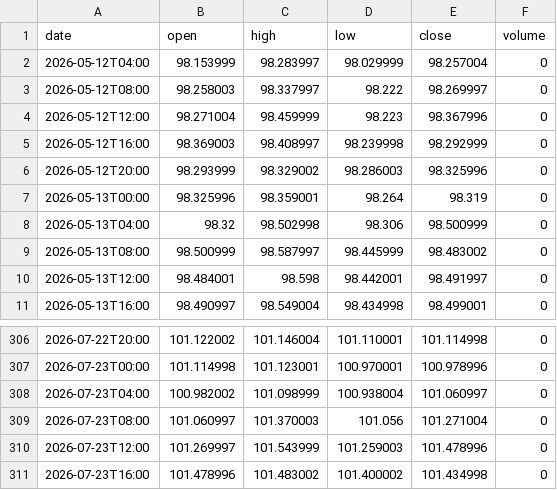
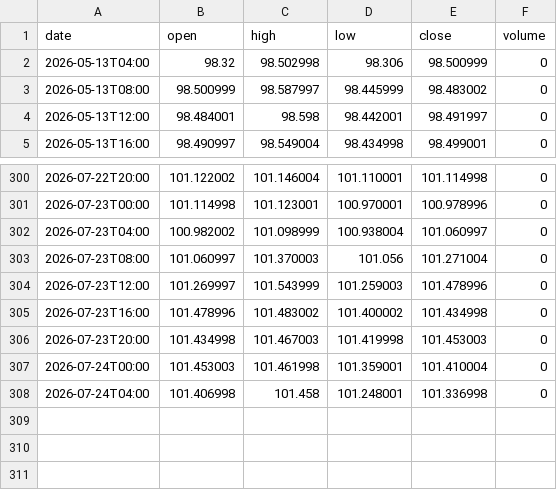
Before and after one commit to pantlinardatos/market-data-mirror, a CSV file: data/DXY_4h.csv, drawn as a sheet; only a part is shown, gaps mark what is left out; removed rows and columns are numbered as before the commit, all else as after; the diff names each change by its address in the sheet, - before the commit and + after, or states it on an @@ line.

```diff
--- a/data/DXY_4h.csv
+++ b/data/DXY_4h.csv
-row 2: 2026-05-12T04:00 | 98.153999 | 98.283997 | 98.029999 | 98.257004 | 0
-row 3: 2026-05-12T08:00 | 98.258003 | 98.337997 | 98.222 | 98.269997 | 0
-row 4: 2026-05-12T12:00 | 98.271004 | 98.459999 | 98.223 | 98.367996 | 0
-row 5: 2026-05-12T16:00 | 98.369003 | 98.408997 | 98.239998 | 98.292999 | 0
-row 6: 2026-05-12T20:00 | 98.293999 | 98.329002 | 98.286003 | 98.325996 | 0
-row 7: 2026-05-13T00:00 | 98.325996 | 98.359001 | 98.264 | 98.319 | 0
+row 306: 2026-07-23T20:00 | 101.434998 | 101.467003 | 101.419998 | 101.453003 | 0
+row 307: 2026-07-24T00:00 | 101.453003 | 101.461998 | 101.359001 | 101.410004 | 0
+row 308: 2026-07-24T04:00 | 101.406998 | 101.458 | 101.248001 | 101.336998 | 0
```
Also changed, not shown: data/BTC_1d.csv, data/DXY_1d.csv, 16 other files.
